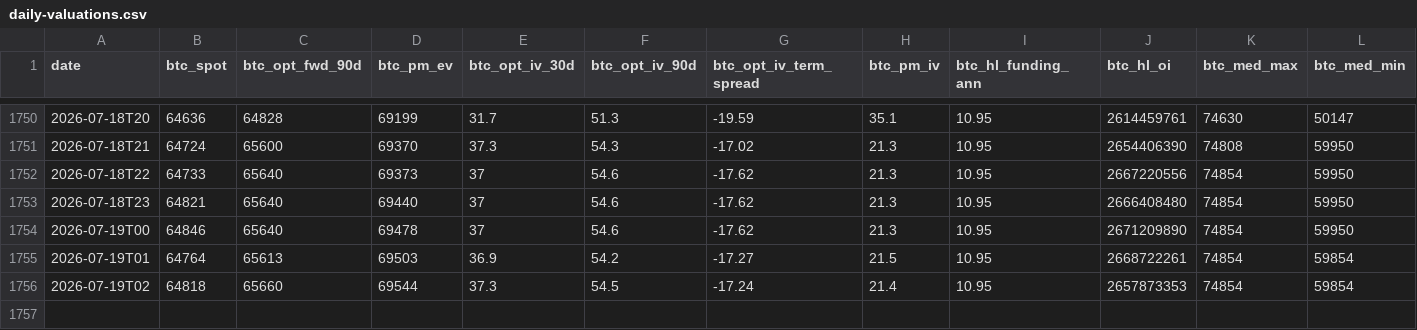
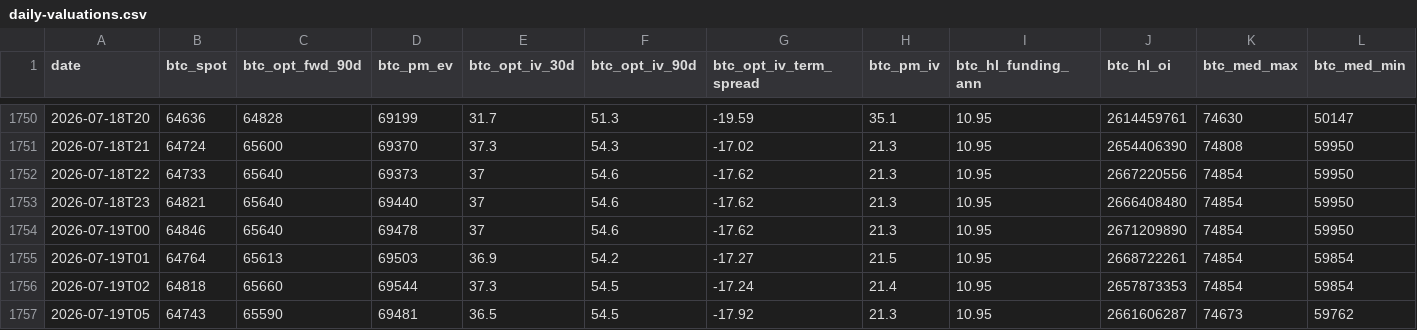
Before and after one commit to virtualwriter/polymarket-trader, a CSV file: data/daily-valuations.csv, drawn as a sheet; only a part is shown, gaps mark what is left out; rows hold the shown columns only; the diff names each change by its address in the sheet, - before the commit and + after, or states it on an @@ line.

```diff
--- a/data/daily-valuations.csv
+++ b/data/daily-valuations.csv
+row 1757: 2026-07-19T05 | 64743 | 65590 | 69481 | 36.5 | 54.5 | -17.92 | 21.3 | 10.95 | 2661606287 | 74673 | 59762
```
Also changed, not shown: data/daily-macro.csv, data/trades-detailed.csv, 11 other files.
